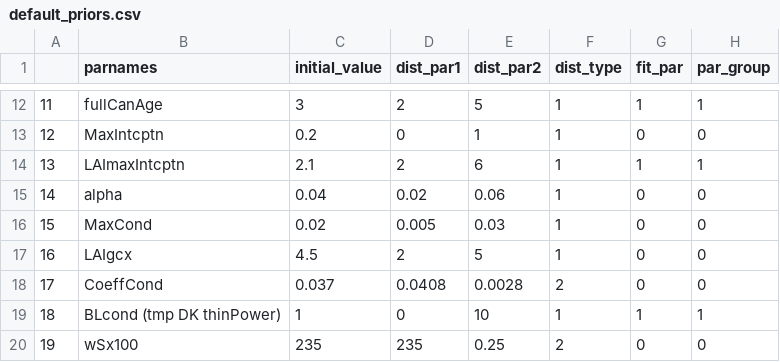
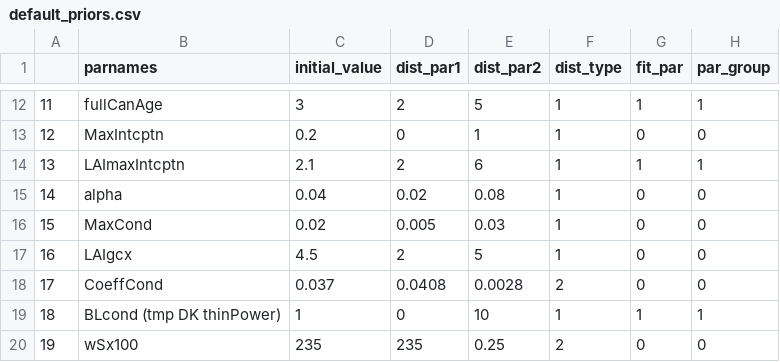
Before and after one commit to EcoDynForecast/DAPPER, a CSV file: priors/default_priors.csv, drawn as a sheet; only a part is shown, gaps mark what is left out.

Commit message:
Updated alpha prior

```diff
--- a/priors/default_priors.csv
+++ b/priors/default_priors.csv
@@ -14,3 +14,3 @@
 "13","LAImaxIntcptn",2.1,2,6,1,1,1
-"14","alpha",0.04,0.02,0.06,1,0,0
+"14","alpha",0.04,0.02,0.08,1,0,0
 "15","MaxCond",0.02,0.005,0.03,1,0,0
```
Also changed, not shown: 1 other file.
